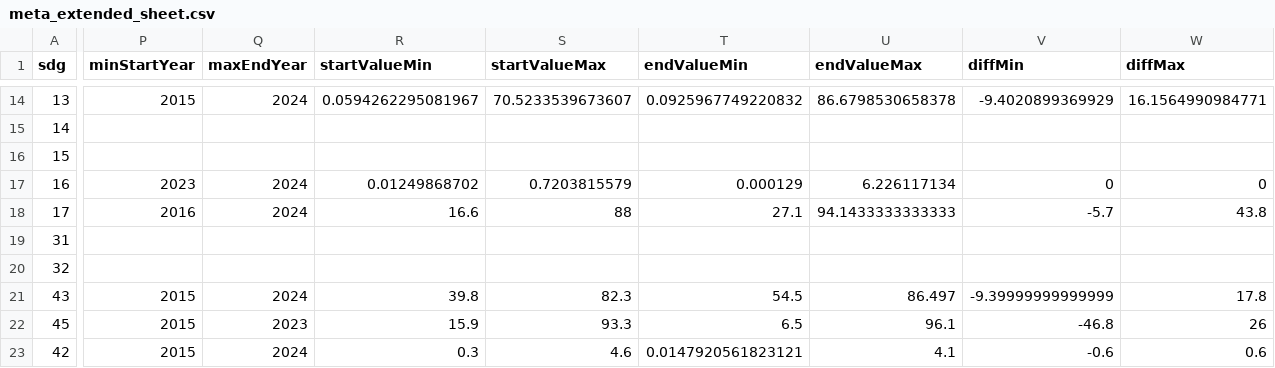
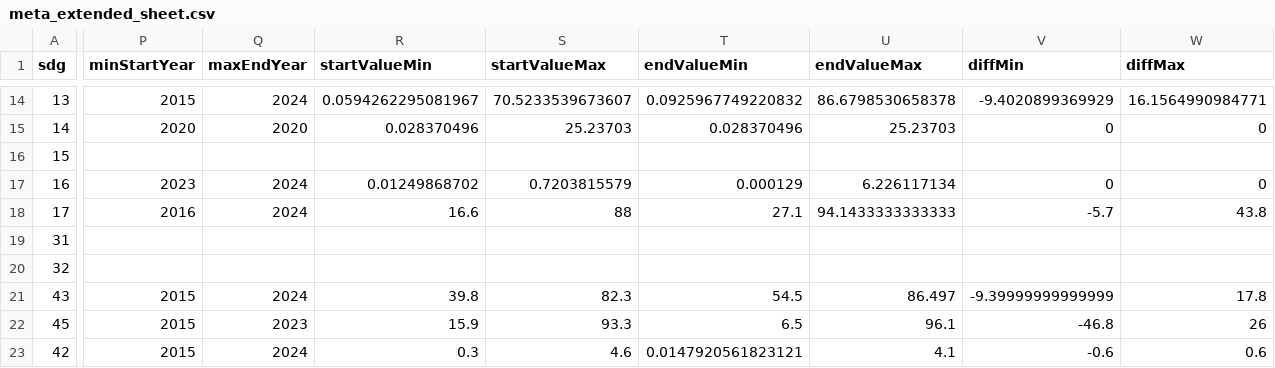
Before and after one commit to worldbank/atlas-progress-measure, a CSV file: output/meta_extended_sheet.csv, drawn as a sheet; only a part is shown, gaps mark what is left out; the diff covers the shown part only; the diff names each change by its address in the sheet, - before the commit and + after, or states it on an @@ line.

```diff
--- a/output/meta_extended_sheet.csv
+++ b/output/meta_extended_sheet.csv
-P15 (minStartYear): (empty)
+P15 (minStartYear): 2020
-Q15 (maxEndYear): (empty)
+Q15 (maxEndYear): 2020
-R15 (startValueMin): (empty)
+R15 (startValueMin): 0.028370496
-S15 (startValueMax): (empty)
+S15 (startValueMax): 25.23703
-T15 (endValueMin): (empty)
+T15 (endValueMin): 0.028370496
-U15 (endValueMax): (empty)
+U15 (endValueMax): 25.23703
-V15 (diffMin): (empty)
+V15 (diffMin): 0
-W15 (diffMax): (empty)
+W15 (diffMax): 0
```
Also changed, not shown: 35 edited cells elsewhere in this file.
